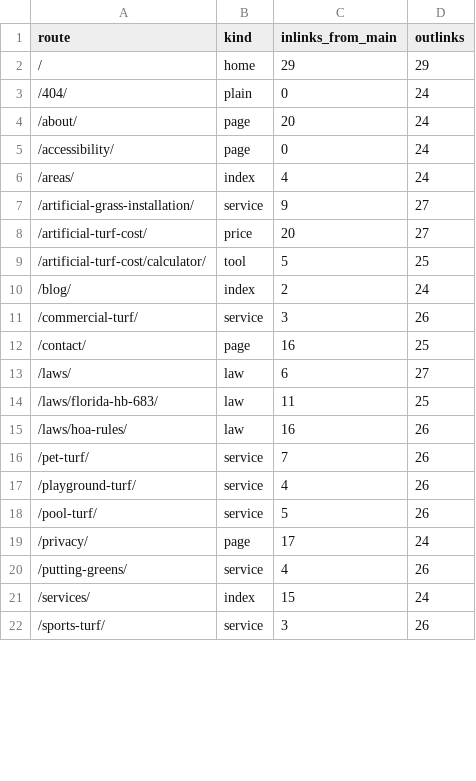
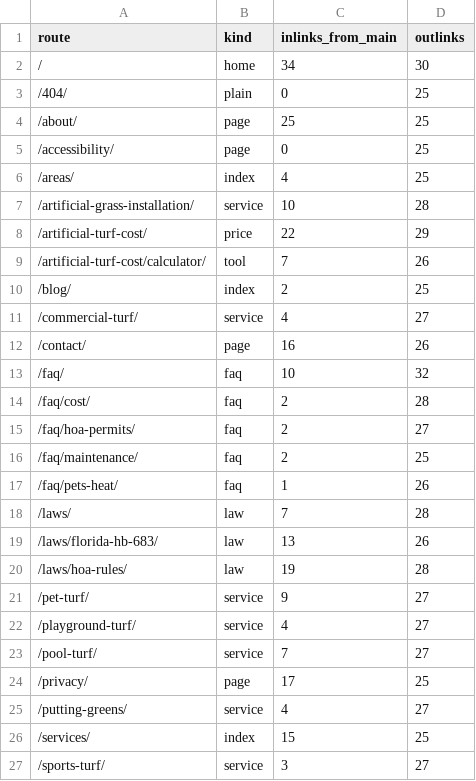
Before and after one commit to lucianodornfeld18-creator/kissimmeeartificialturf, a CSV file: research/internal-links.csv, drawn as a sheet; only a part is shown; the diff covers the shown part only.

```diff
--- a/research/internal-links.csv
+++ b/research/internal-links.csv
@@ -1,22 +1,27 @@
 route,kind,inlinks_from_main,outlinks
-/,home,29,29
-/404/,plain,0,24
-/about/,page,20,24
-/accessibility/,page,0,24
-/areas/,index,4,24
-/artificial-grass-installation/,service,9,27
-/artificial-turf-cost/,price,20,27
-/artificial-turf-cost/calculator/,tool,5,25
-/blog/,index,2,24
-/commercial-turf/,service,3,26
-/contact/,page,16,25
-/laws/,law,6,27
-/laws/florida-hb-683/,law,11,25
-/laws/hoa-rules/,law,16,26
-/pet-turf/,service,7,26
-/playground-turf/,service,4,26
-/pool-turf/,service,5,26
-/privacy/,page,17,24
-/putting-greens/,service,4,26
-/services/,index,15,24
-/sports-turf/,service,3,26
+/,home,34,30
+/404/,plain,0,25
+/about/,page,25,25
+/accessibility/,page,0,25
+/areas/,index,4,25
+/artificial-grass-installation/,service,10,28
+/artificial-turf-cost/,price,22,29
+/artificial-turf-cost/calculator/,tool,7,26
+/blog/,index,2,25
+/commercial-turf/,service,4,27
+/contact/,page,16,26
+/faq/,faq,10,32
+/faq/cost/,faq,2,28
+/faq/hoa-permits/,faq,2,27
+/faq/maintenance/,faq,2,25
+/faq/pets-heat/,faq,1,26
+/laws/,law,7,28
+/laws/florida-hb-683/,law,13,26
+/laws/hoa-rules/,law,19,28
+/pet-turf/,service,9,27
+/playground-turf/,service,4,27
+/pool-turf/,service,7,27
+/privacy/,page,17,25
+/putting-greens/,service,4,27
+/services/,index,15,25
+/sports-turf/,service,3,27
```
Also changed, not shown: 15 edited cells elsewhere in this file, research/titles-metas.csv, 49 other files.
